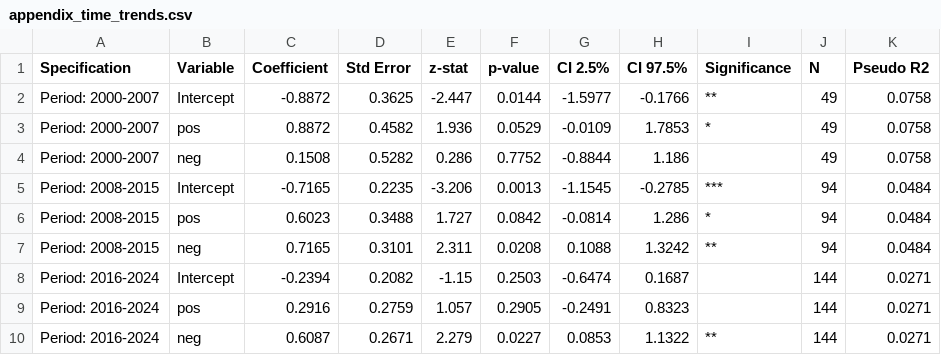
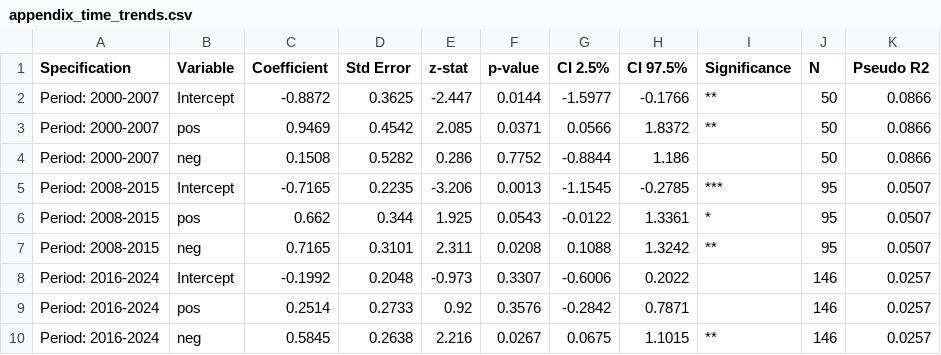
Before and after one commit to emrekuvvet/publication-bias-study, a CSV file: publication_bias_study/output/tables/appendix_time_trends.csv, drawn as a sheet.

```diff
--- a/publication_bias_study/output/tables/appendix_time_trends.csv
+++ b/publication_bias_study/output/tables/appendix_time_trends.csv
@@ -1,10 +1,10 @@
 Specification,Variable,Coefficient,Std Error,z-stat,p-value,CI 2.5%,CI 97.5%,Significance,N,Pseudo R2
-Period: 2000-2007,Intercept,-0.8872,0.3625,-2.447,0.0144,-1.5977,-0.1766,**,49,0.0758
-Period: 2000-2007,pos,0.8872,0.4582,1.936,0.0529,-0.0109,1.7853,*,49,0.0758
-Period: 2000-2007,neg,0.1508,0.5282,0.286,0.7752,-0.8844,1.186,,49,0.0758
-Period: 2008-2015,Intercept,-0.7165,0.2235,-3.206,0.0013,-1.1545,-0.2785,***,94,0.0484
-Period: 2008-2015,pos,0.6023,0.3488,1.727,0.0842,-0.0814,1.286,*,94,0.0484
-Period: 2008-2015,neg,0.7165,0.3101,2.311,0.0208,0.1088,1.3242,**,94,0.0484
-Period: 2016-2024,Intercept,-0.2394,0.2082,-1.15,0.2503,-0.6474,0.1687,,144,0.0271
-Period: 2016-2024,pos,0.2916,0.2759,1.057,0.2905,-0.2491,0.8323,,144,0.0271
-Period: 2016-2024,neg,0.6087,0.2671,2.279,0.0227,0.0853,1.1322,**,144,0.0271
+Period: 2000-2007,Intercept,-0.8872,0.3625,-2.447,0.0144,-1.5977,-0.1766,**,50,0.0866
+Period: 2000-2007,pos,0.9469,0.4542,2.085,0.0371,0.0566,1.8372,**,50,0.0866
+Period: 2000-2007,neg,0.1508,0.5282,0.286,0.7752,-0.8844,1.186,,50,0.0866
+Period: 2008-2015,Intercept,-0.7165,0.2235,-3.206,0.0013,-1.1545,-0.2785,***,95,0.0507
+Period: 2008-2015,pos,0.662,0.344,1.925,0.0543,-0.0122,1.3361,*,95,0.0507
+Period: 2008-2015,neg,0.7165,0.3101,2.311,0.0208,0.1088,1.3242,**,95,0.0507
+Period: 2016-2024,Intercept,-0.1992,0.2048,-0.973,0.3307,-0.6006,0.2022,,146,0.0257
+Period: 2016-2024,pos,0.2514,0.2733,0.92,0.3576,-0.2842,0.7871,,146,0.0257
+Period: 2016-2024,neg,0.5845,0.2638,2.216,0.0267,0.0675,1.1015,**,146,0.0257
```
Also changed, not shown: publication_bias_study/output/tables/appendix_lpm.csv, publication_bias_study/output/tables/robustness_all.csv, 8 other files.
